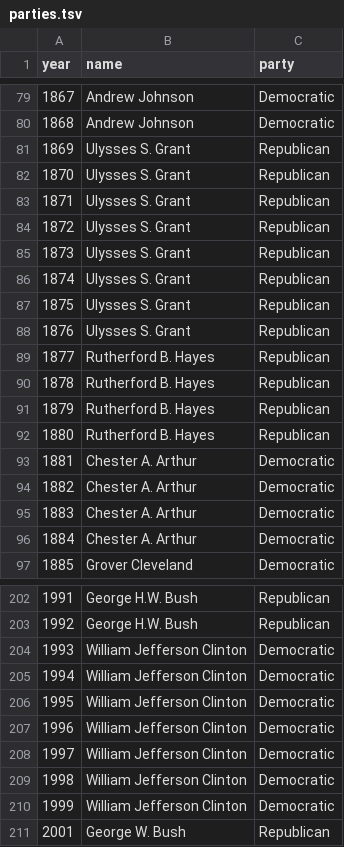
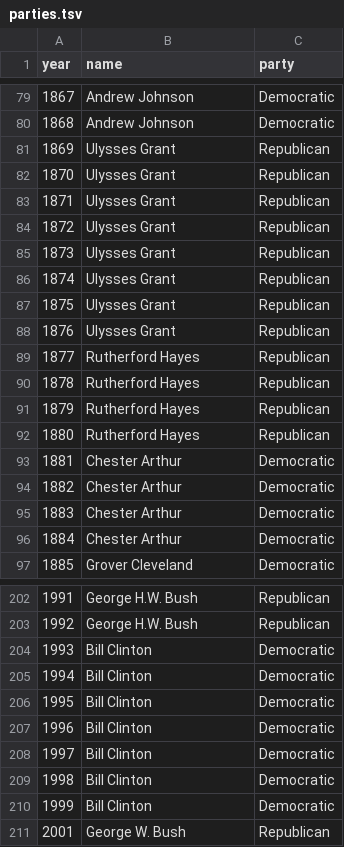
Before and after one commit to bmschmidt/SOTUbackend, a TSV file: UCSB_files/parties.tsv, drawn as a sheet; only a part is shown, gaps mark what is left out; the diff covers the shown part only.

Commit message:
'Bill' Clinton; only JFK and the Bushes get initials

```diff
--- a/UCSB_files/parties.tsv
+++ b/UCSB_files/parties.tsv
@@ -80,18 +80,18 @@ year	name	party
 1868	Andrew Johnson	Democratic
-1869	Ulysses S. Grant	Republican
-1870	Ulysses S. Grant	Republican
-1871	Ulysses S. Grant	Republican
-1872	Ulysses S. Grant	Republican
-1873	Ulysses S. Grant	Republican
-1874	Ulysses S. Grant	Republican
-1875	Ulysses S. Grant	Republican
-1876	Ulysses S. Grant	Republican
-1877	Rutherford B. Hayes	Republican
-1878	Rutherford B. Hayes	Republican
-1879	Rutherford B. Hayes	Republican
-1880	Rutherford B. Hayes	Republican
-1881	Chester A. Arthur	Democratic
-1882	Chester A. Arthur	Democratic
-1883	Chester A. Arthur	Democratic
-1884	Chester A. Arthur	Democratic
+1869	Ulysses Grant	Republican
+1870	Ulysses Grant	Republican
+1871	Ulysses Grant	Republican
+1872	Ulysses Grant	Republican
+1873	Ulysses Grant	Republican
+1874	Ulysses Grant	Republican
+1875	Ulysses Grant	Republican
+1876	Ulysses Grant	Republican
+1877	Rutherford Hayes	Republican
+1878	Rutherford Hayes	Republican
+1879	Rutherford Hayes	Republican
+1880	Rutherford Hayes	Republican
+1881	Chester Arthur	Democratic
+1882	Chester Arthur	Democratic
+1883	Chester Arthur	Democratic
+1884	Chester Arthur	Democratic
 1885	Grover Cleveland	Democratic
@@ -203,9 +203,9 @@ year	name	party
 1992	George H.W. Bush	Republican
-1993	William Jefferson Clinton	Democratic
-1994	William Jefferson Clinton	Democratic
-1995	William Jefferson Clinton	Democratic
-1996	William Jefferson Clinton	Democratic
-1997	William Jefferson Clinton	Democratic
-1998	William Jefferson Clinton	Democratic
-1999	William Jefferson Clinton	Democratic
+1993	Bill Clinton	Democratic
+1994	Bill Clinton	Democratic
+1995	Bill Clinton	Democratic
+1996	Bill Clinton	Democratic
+1997	Bill Clinton	Democratic
+1998	Bill Clinton	Democratic
+1999	Bill Clinton	Democratic
 2001	George W. Bush	Republican
```
Also changed, not shown: 48 edited cells elsewhere in this file.
